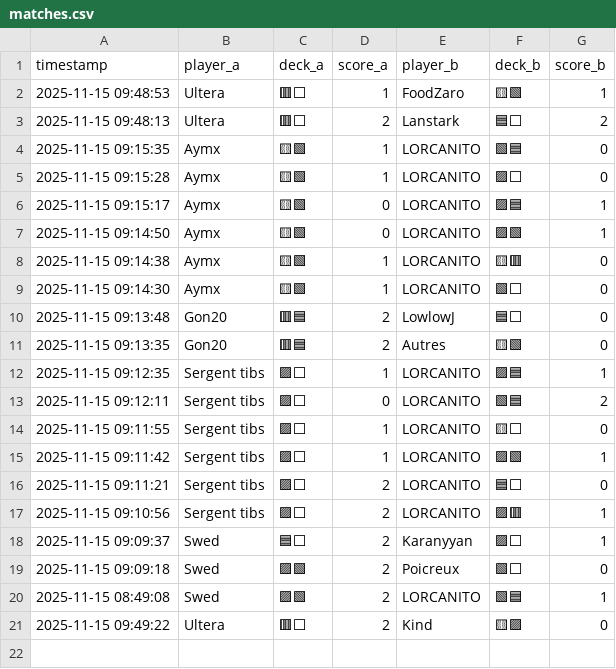
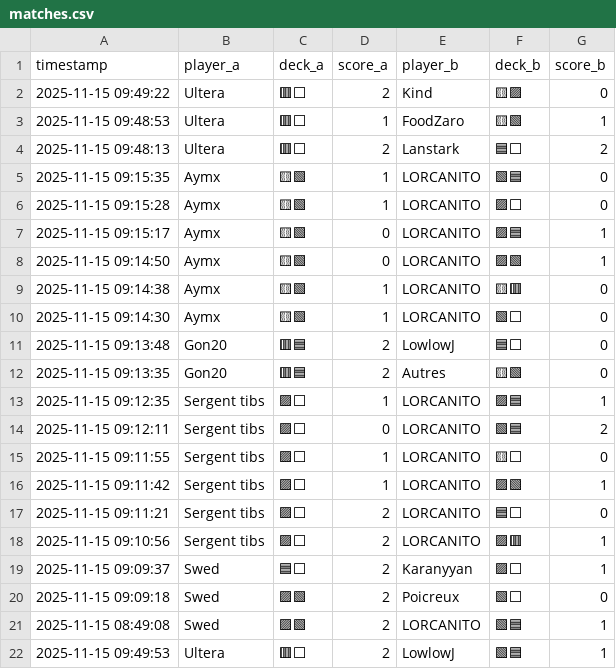
Before and after one commit to michaelbelcas-arch/site-eclypse, a CSV file: matches.csv, drawn as a sheet.

Commit message:
Update matches.csv depuis l'app Streamlit

```diff
--- a/matches.csv
+++ b/matches.csv
@@ -1,2 +1,3 @@
 timestamp,player_a,deck_a,score_a,player_b,deck_b,score_b
+2025-11-15 09:49:22,Ultera,🟥⬜,2,Kind,🟨🟪,0
 2025-11-15 09:48:53,Ultera,🟥⬜,1,FoodZaro,🟨🟩,1
@@ -20,2 +21,2 @@ timestamp,player_a,deck_a,score_a,player_b,deck_b,score_b
 2025-11-15 08:49:08,Swed,🟪🟩,2,LORCANITO,🟩🟦,1
-2025-11-15 09:49:22,Ultera,🟥⬜,2,Kind,🟨🟪,0
+2025-11-15 09:49:53,Ultera,🟥⬜,2,LowlowJ,🟩🟦,1
```
